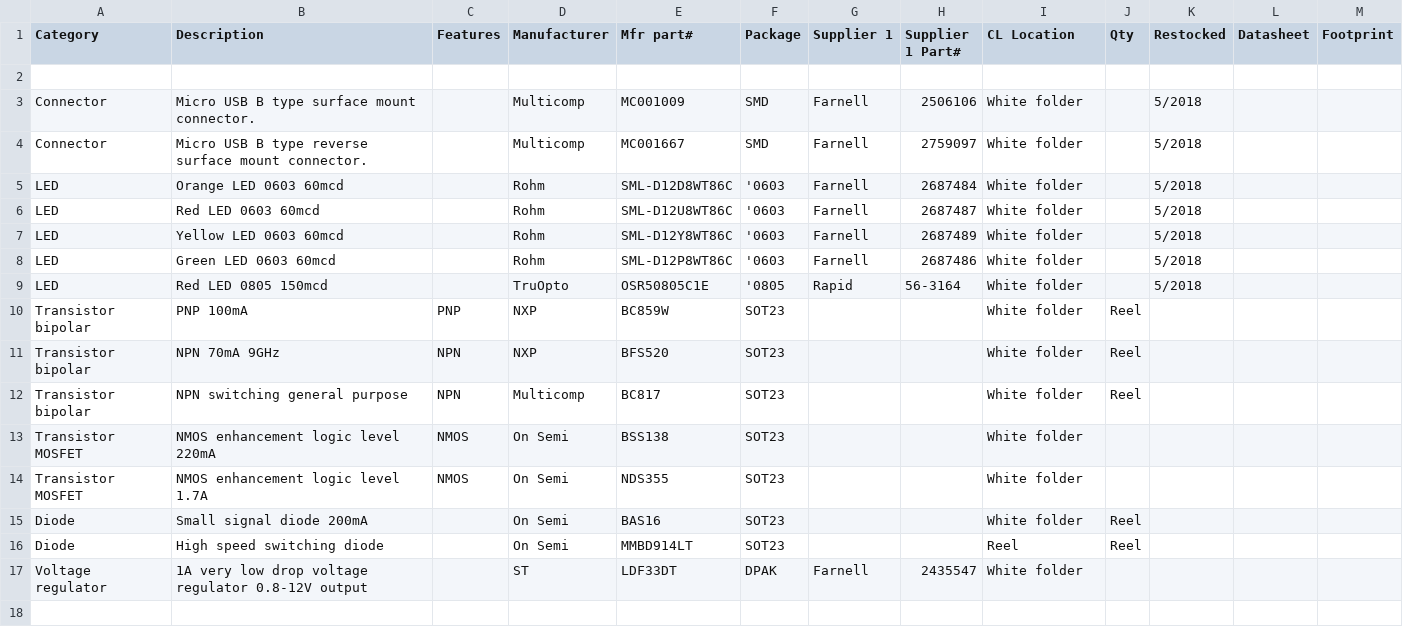
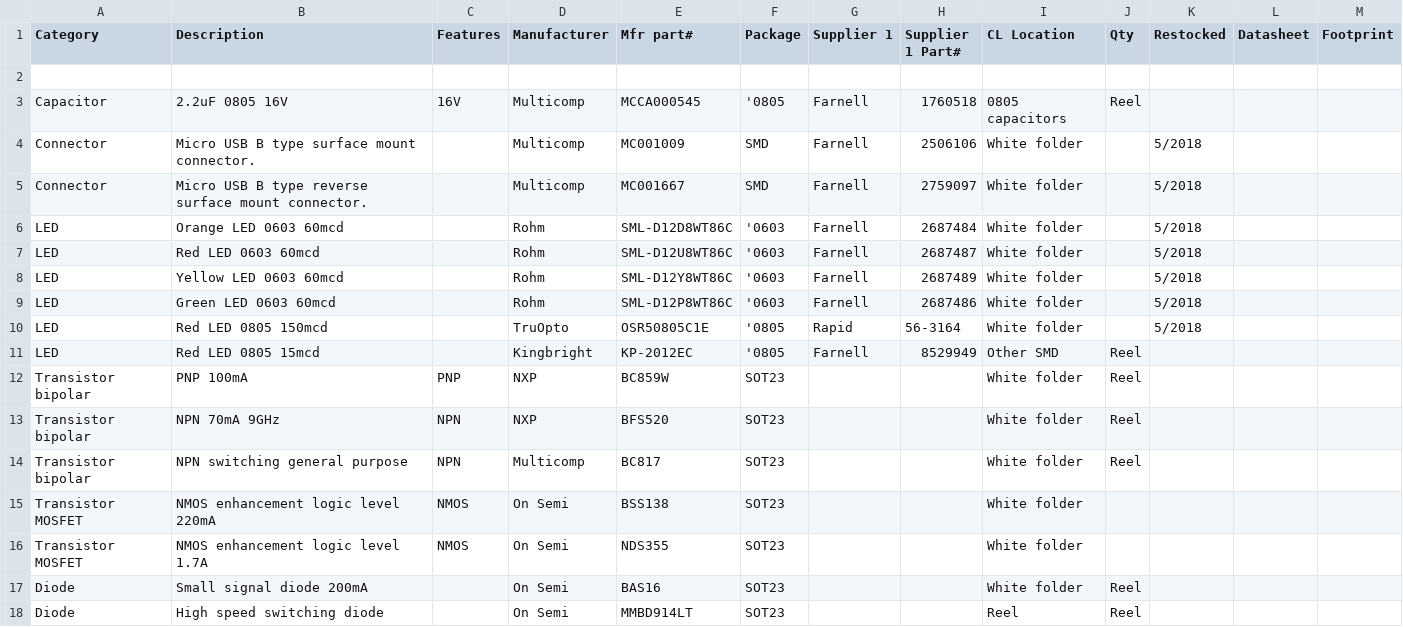
Before and after one commit to cl-hardware-lab/inventory, a TSV file: inventory.tsv, drawn as a sheet; only a part is shown; the shorter side is filled out with more unchanged rows; the diff names each change by its address in the sheet, - before the commit and + after, or states it on an @@ line.

Commit message:
List found reels of 2.2uF 0805 and red LEDs

```diff
--- a/inventory.tsv
+++ b/inventory.tsv
+row 3: Capacitor | 2.2uF 0805 16V | 16V | Multicomp | MCCA000545 | '0805 | Farnell | 1760518 | 0805 capacitors | Reel
+row 11: LED | Red LED 0805 15mcd |  | Kingbright | KP-2012EC | '0805 | Farnell | 8529949 | Other SMD | Reel
```
